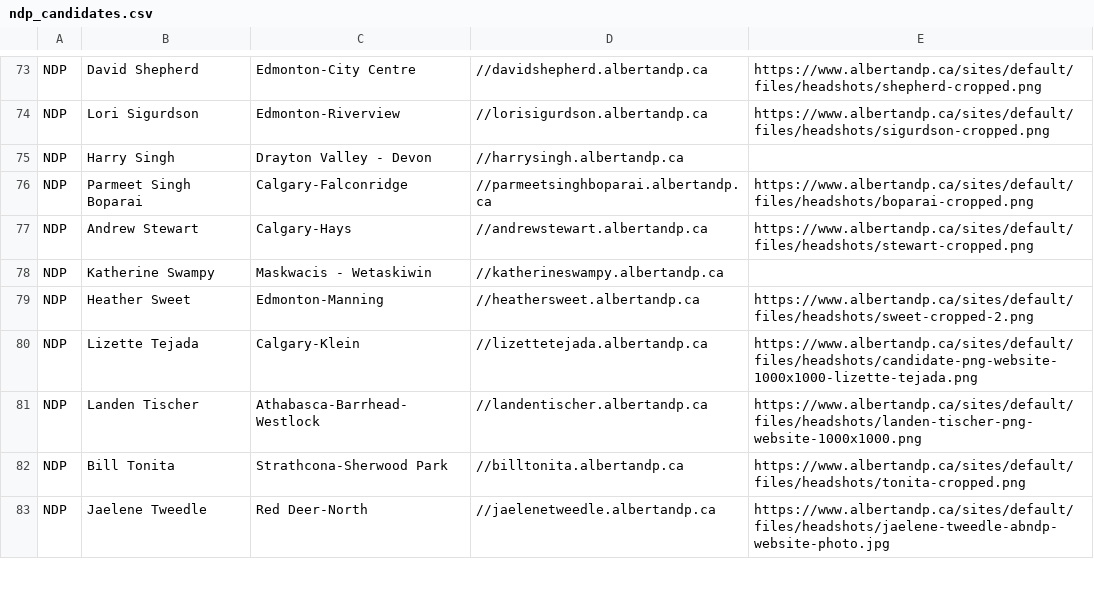
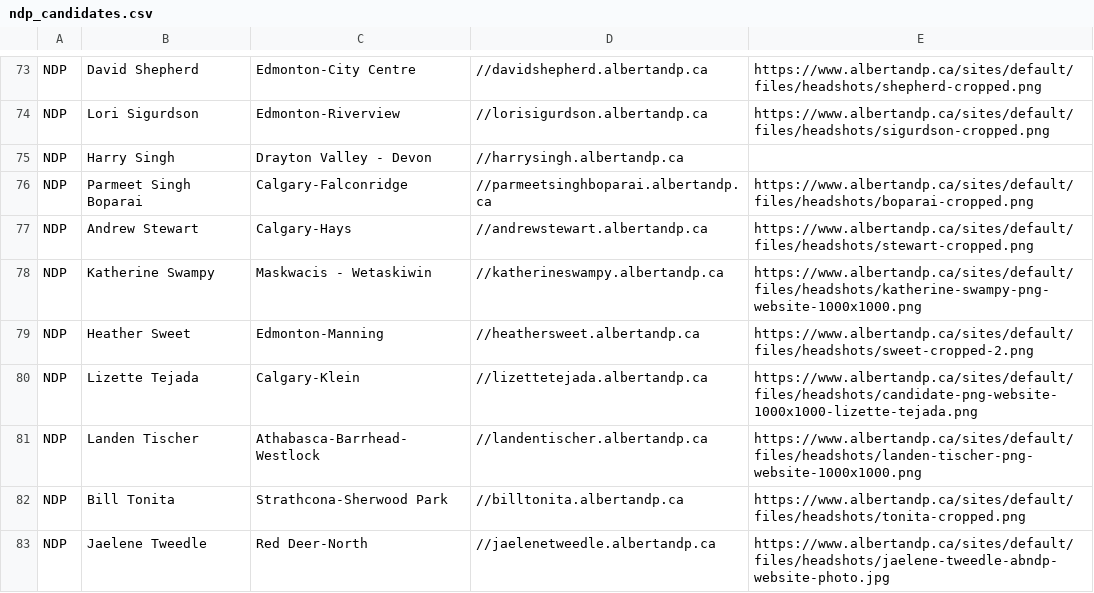
Before and after one commit to mcbeanit/Alberta, a CSV file: ndp_candidates.csv, drawn as a sheet; only a part is shown, gaps mark what is left out.

Commit message:
ndp candidates update 86/87 listed pf

```diff
--- a/ndp_candidates.csv
+++ b/ndp_candidates.csv
@@ -77,3 +77,3 @@ NDP	Parmeet Singh Boparai	Calgary-Falconridge	//parmeetsinghboparai.albertandp.c
 NDP	Andrew Stewart	Calgary-Hays	//andrewstewart.albertandp.ca	https://www.albertandp.ca/sites/default/files/headshots/stewart-cropped.png	
-NDP	Katherine Swampy	Maskwacis - Wetaskiwin	//katherineswampy.albertandp.ca		
+NDP	Katherine Swampy	Maskwacis - Wetaskiwin	//katherineswampy.albertandp.ca	https://www.albertandp.ca/sites/default/files/headshots/katherine-swampy-png-website-1000x1000.png	
 NDP	Heather Sweet	Edmonton-Manning	//heathersweet.albertandp.ca	https://www.albertandp.ca/sites/default/files/headshots/sweet-cropped-2.png	
```
Also changed, not shown: 1 other file.
